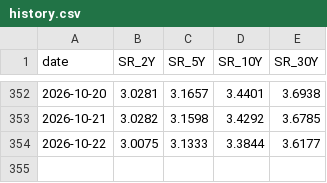
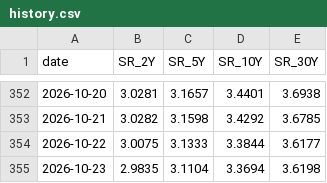
Before and after one commit to Driefrixh/zins-monitor, a CSV file: data/history.csv, drawn as a sheet; only a part is shown, gaps mark what is left out.

```diff
--- a/data/history.csv
+++ b/data/history.csv
@@ -354 +354,2 @@ date,SR_2Y,SR_5Y,SR_10Y,SR_30Y
 2026-10-22,3.0075,3.1333,3.3844,3.6177
+2026-10-23,2.9835,3.1104,3.3694,3.6198
```
Also changed, not shown: 2 other files.
